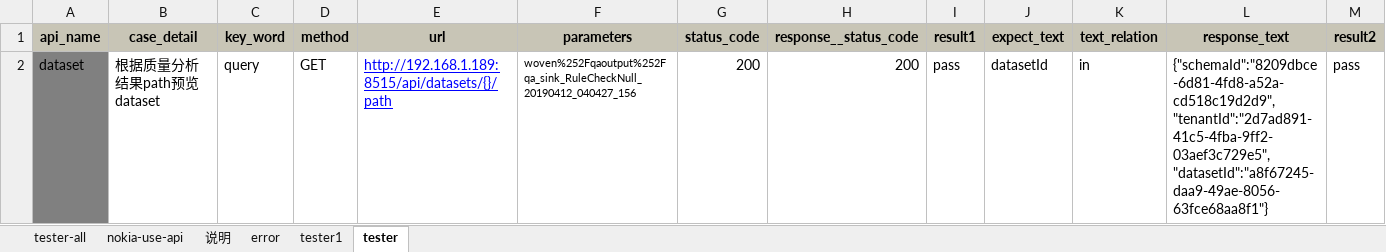
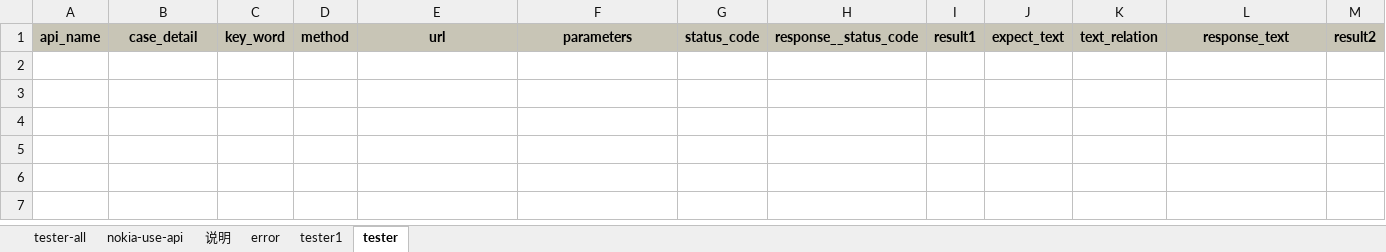
Before and after one commit to bingjiegu/For_Free, an Excel workbook: singl_api/new_api_cases/api_cases.xlsx, sheet tester, drawn as a sheet; only a part is shown; values as stored, in another font and other column widths than the file's, no borders; rows hold the shown columns only; the diff names each change by its address in the sheet, - before the commit and + after, or states it on an @@ line.

```diff
--- a/singl_api/new_api_cases/api_cases.xlsx (sheet tester)
+++ b/singl_api/new_api_cases/api_cases.xlsx (sheet tester)
-row 2: dataset | 根据质量分析结果path预览dataset | query | GET | http://192.168.1.189:8515/api/datasets/{}/path | woven%252Fqaoutput%252Fqa_sink_RuleCheckNull_20190412_040427_156 | 200 | 200 | pass | datasetId | in | {"schemaId":"8209dbce-6d81-4fd8-a52a-cd518c19d2d9","tenantId":"2d7ad891-41c5-4fba-9ff2-03aef3c729e5","datasetId":"a8f67245-daa9-49ae-8056-63fce68aa8f1"} | pass
```
Also changed, not shown: sheet tester1, sheet tester-all.
